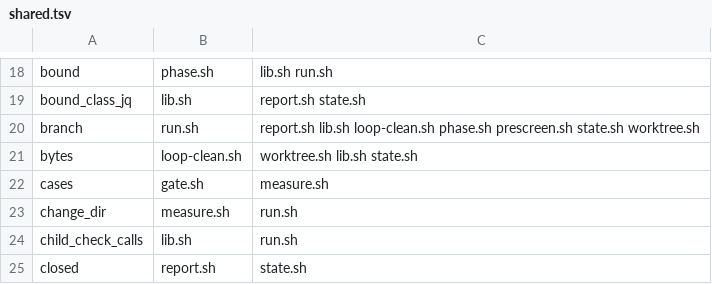
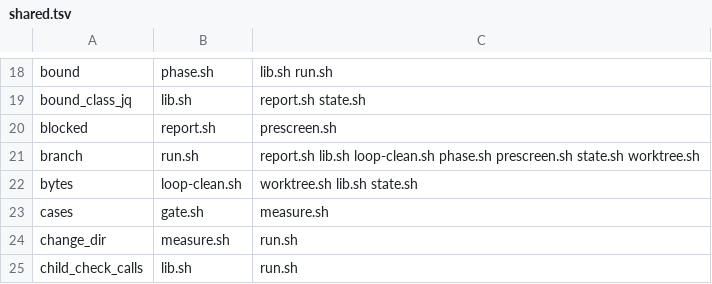
Before and after one commit to Framstag/NaviVeylin, a TSV file: tools/loop/shared.tsv, drawn as a sheet; only a part is shown, gaps mark what is left out; the shorter side is filled out with more unchanged rows; the diff names each change by its address in the sheet, - before the commit and + after, or states it on an @@ line.

Commit message:
fix(#919,#913): a blocked item names its predecessor, and the run stops starting it
The tracker holds the dependency natively — `addBlockedBy` writes the edge and `Issue.blockedBy` reads
it — so nothing in an item's body carries the relation and nothing has to parse prose:

- `tools/issues/create.sh` takes `--blocked-by <number>…`, or `.blockedBy` in the finding, reads every
  predecessor's handle **before** it files, and refuses a predecessor the tracker does not hold, a value
  that is not a number, and the item's own parent (an item's parent holds it, it does not precede it).
  Two definitions of the same edge are one edge, and the result reports what was written.
- `tools/loop/prescreen.sh` reads one predecessor for a candidate: the first `blockedBy` node that is not
  CLOSED, else the item of the same change **this run** recorded `blocked` (#913 — the run of
  2026-11-14T13:41:53Z recorded #898 blocked and then started the six items that name its change anyway:
  160 turns, 25 m 31 s, 0 landings). The verdict is `blocked-by:#N` and it is parameterised by the
  predecessor, so the record names what must land; the evidence distinguishes the two sources
  (`blockedBy:#N`, `run-blocked:#N`).
- No label is written, because the edge it was read from is already visible on the tracker and clears
  itself when the predecessor closes. The exclusion reaches `.excluded[]` and never `.queue[]`, so it
  spends no turn and sits in no refusal streak.
- `blockedVerdict` is an **optional** role key, so a profile written before it existed keeps running; an
  empty value and an omitted key block nothing. The foreign fixture declares a different value.

Cases: `create#writesTheDependencyItWasGiven`, `prescreen#aBlockedCandidateWaitsForItsPredecessor`,
`prescreen#theRunHoldsWhatItsBlockedItemShares`, `prescreen#anEmptyBlockedVerdictBlocksNothing`.

Beside it, a harness repair the gate needed: three mutation records of the `898.x` block carried an
apostrophe inside their single-quoted description, which split each record into a stray element.

```diff
--- a/tools/loop/shared.tsv
+++ b/tools/loop/shared.tsv
+row 20: blocked | report.sh | prescreen.sh
```
Also changed, not shown: 12 other files.
